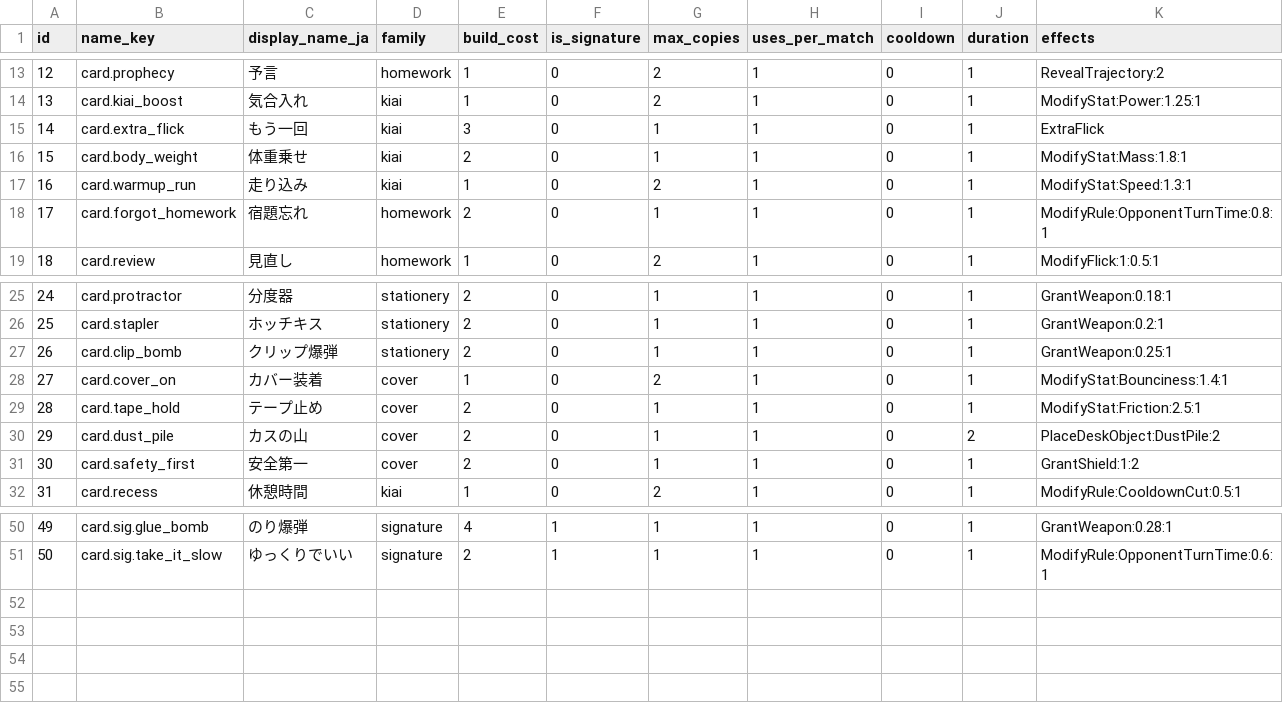
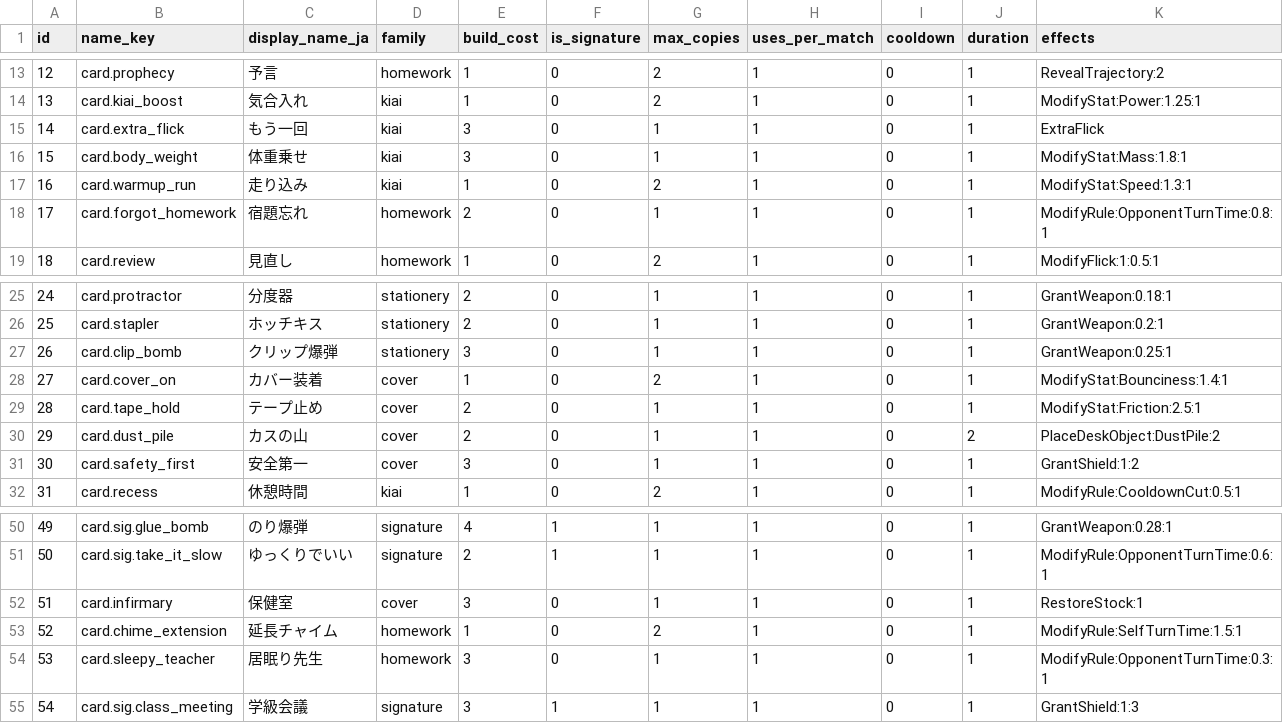
Before and after one commit to Mac020k/EraserWars, a CSV file: Assets/Data/Csv/cards.csv, drawn as a sheet; only a part is shown, gaps mark what is left out.

```diff
--- a/Assets/Data/Csv/cards.csv
+++ b/Assets/Data/Csv/cards.csv
@@ -15,3 +15,3 @@ id,name_key,display_name_ja,family,build_cost,is_signature,max_copies,uses_per_m
 14,card.extra_flick,もう一回,kiai,3,0,1,1,0,1,ExtraFlick
-15,card.body_weight,体重乗せ,kiai,2,0,1,1,0,1,ModifyStat:Mass:1.8:1
+15,card.body_weight,体重乗せ,kiai,3,0,1,1,0,1,ModifyStat:Mass:1.8:1
 16,card.warmup_run,走り込み,kiai,1,0,2,1,0,1,ModifyStat:Speed:1.3:1
@@ -26,3 +26,3 @@ id,name_key,display_name_ja,family,build_cost,is_signature,max_copies,uses_per_m
 25,card.stapler,ホッチキス,stationery,2,0,1,1,0,1,GrantWeapon:0.2:1
-26,card.clip_bomb,クリップ爆弾,stationery,2,0,1,1,0,1,GrantWeapon:0.25:1
+26,card.clip_bomb,クリップ爆弾,stationery,3,0,1,1,0,1,GrantWeapon:0.25:1
 27,card.cover_on,カバー装着,cover,1,0,2,1,0,1,ModifyStat:Bounciness:1.4:1
@@ -30,3 +30,3 @@ id,name_key,display_name_ja,family,build_cost,is_signature,max_copies,uses_per_m
 29,card.dust_pile,カスの山,cover,2,0,1,1,0,2,PlaceDeskObject:DustPile:2
-30,card.safety_first,安全第一,cover,2,0,1,1,0,1,GrantShield:1:2
+30,card.safety_first,安全第一,cover,3,0,1,1,0,1,GrantShield:1:2
 31,card.recess,休憩時間,kiai,1,0,2,1,0,1,ModifyRule:CooldownCut:0.5:1
@@ -51 +51,5 @@ id,name_key,display_name_ja,family,build_cost,is_signature,max_copies,uses_per_m
 50,card.sig.take_it_slow,ゆっくりでいい,signature,2,1,1,1,0,1,ModifyRule:OpponentTurnTime:0.6:1
+51,card.infirmary,保健室,cover,3,0,1,1,0,1,RestoreStock:1
+52,card.chime_extension,延長チャイム,homework,1,0,2,1,0,1,ModifyRule:SelfTurnTime:1.5:1
+53,card.sleepy_teacher,居眠り先生,homework,3,0,1,1,0,1,ModifyRule:OpponentTurnTime:0.3:1
+54,card.sig.class_meeting,学級会議,signature,3,1,1,1,0,1,GrantShield:1:3
```
Also changed, not shown: 14 other files.
